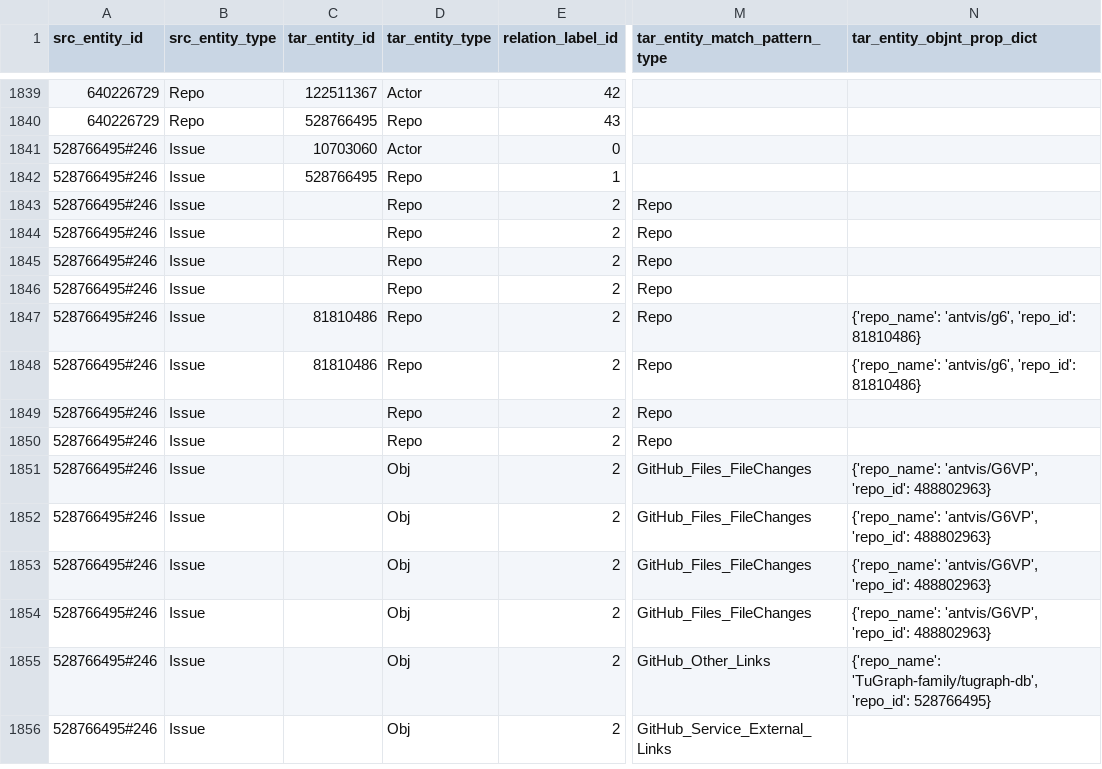
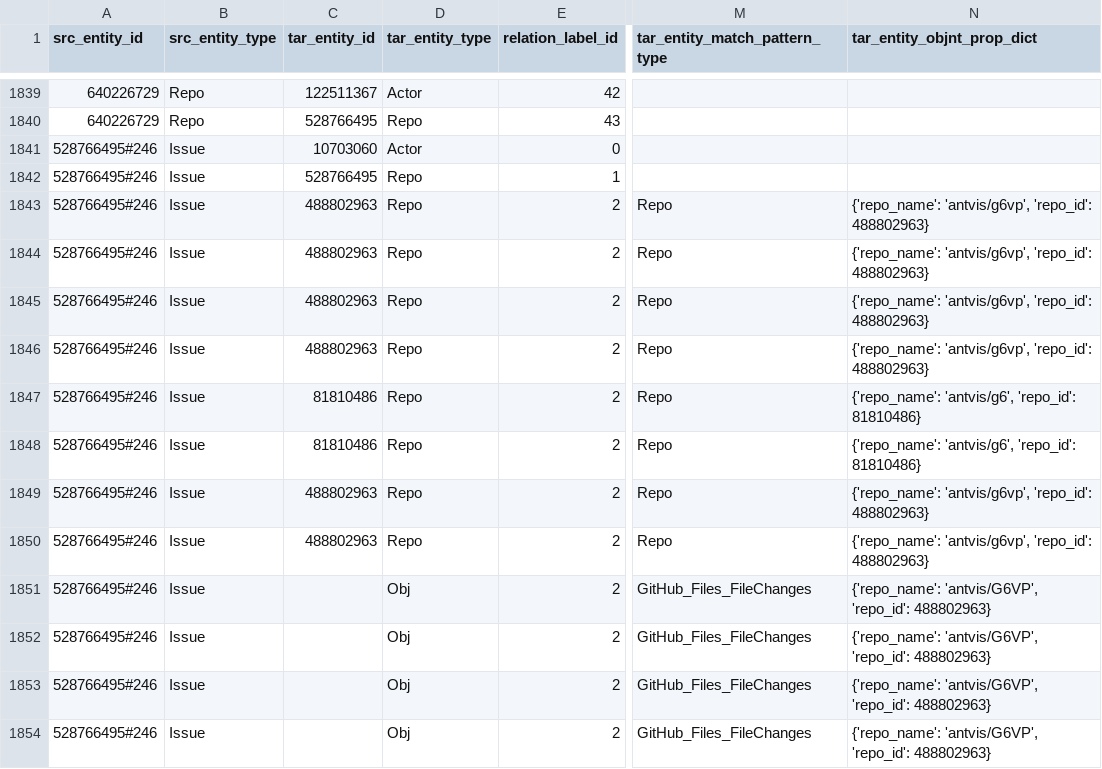
Before and after one commit to birdflyi/GitHub_Collaboration_Relation_Extraction, a CSV file: data/github_osdb_data/GitHub_Collaboration_Network_repos/TuGraph-family_tugraph-db_2023.csv, drawn as a sheet; only a part is shown, gaps mark what is left out; the shorter side is filled out with more unchanged rows; the diff names each change by its address in the sheet, - before the commit and + after, or states it on an @@ line.

Commit message:
Add Function: Add functions __get_xxx to query the value of fields by GitHub REST API.

```diff
--- a/data/github_osdb_data/GitHub_Collaboration_Network_repos/TuGraph-family_tugraph-db_2023.csv
+++ b/data/github_osdb_data/GitHub_Collaboration_Network_repos/TuGraph-family_tugraph-db_2023.csv
-C1843:C1846 (tar_entity_id): (empty)
+C1843:C1846 (tar_entity_id): 488802963
-N1843:N1846 (tar_entity_objnt_prop_dict): (empty)
+N1843:N1846 (tar_entity_objnt_prop_dict): {'repo_name': 'antvis/g6vp', 'repo_id': 488802963}
-C1849:C1850 (tar_entity_id): (empty)
+C1849:C1850 (tar_entity_id): 488802963
-N1849:N1850 (tar_entity_objnt_prop_dict): (empty)
+N1849:N1850 (tar_entity_objnt_prop_dict): {'repo_name': 'antvis/g6vp', 'repo_id': 488802963}
```
Also changed, not shown: 4 other files.
